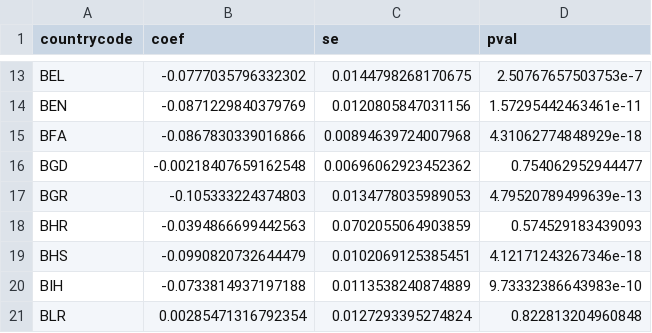
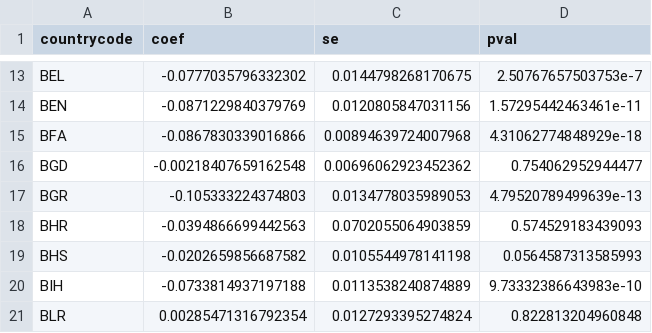
Before and after one commit to rturquier/GreenNICE, a CSV file: data/coef_env_damage.csv, drawn as a sheet; only a part is shown, gaps mark what is left out.

Commit message:
Update starting data for Bahamas (#101)
* Set initial N for BHS
equal to JAM

* update damage coefficient for bahamas
Use Jamaica's

* Update calibration files
Accordingly to adjustments to Bahamas

```diff
--- a/data/coef_env_damage.csv
+++ b/data/coef_env_damage.csv
@@ -18,3 +18,3 @@
 "BHR",-0.0394866699442563,0.0702055064903859,0.574529183439093
-"BHS",-0.0990820732644479,0.0102069125385451,4.12171243267346e-18
+"BHS",-0.0202659856687582,0.0105544978141198,0.0564587313585993
 "BIH",-0.0733814937197188,0.0113538240874889,9.73332386643983e-10
```
Also changed, not shown: data/E_stock0.csv, 1 other file.
